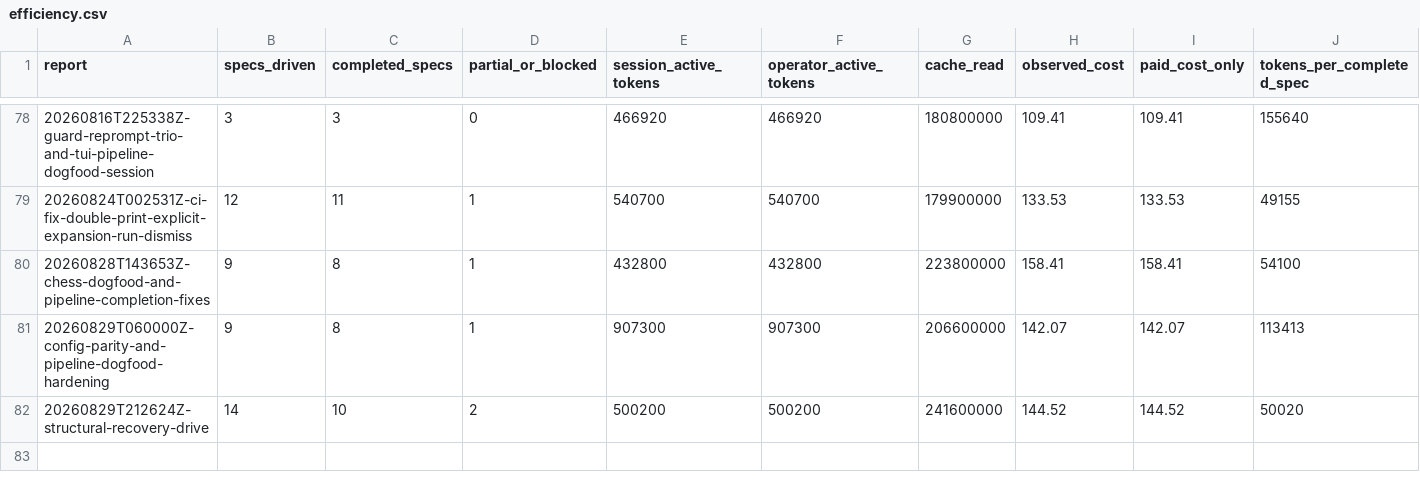
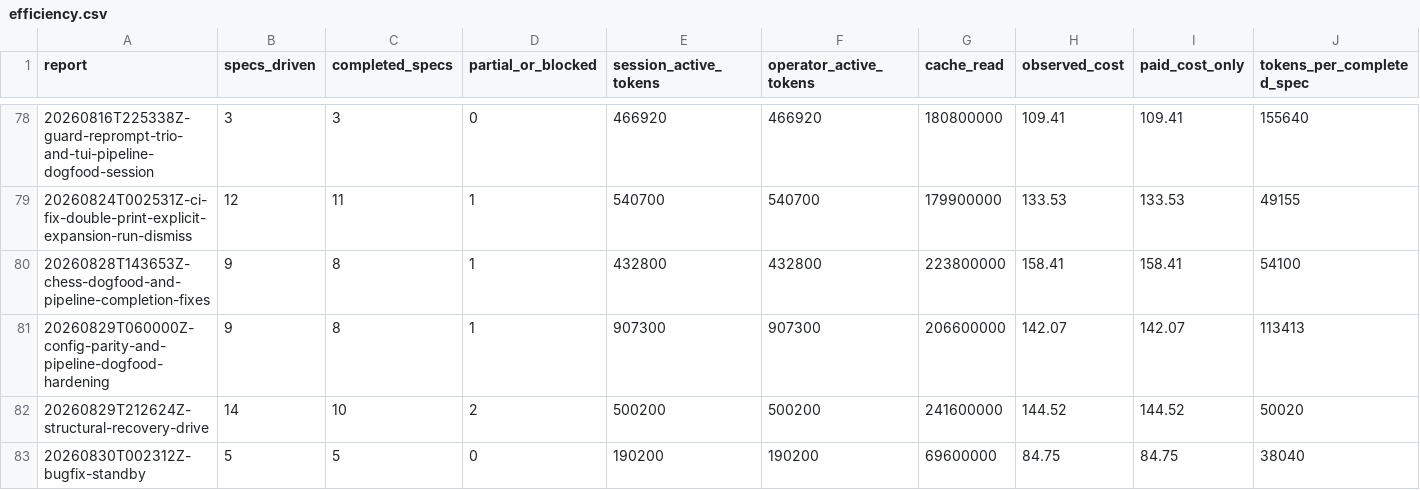
Before and after one commit to cbrenner04/jarvis, a CSV file: reports/efficiency.csv, drawn as a sheet; only a part is shown, gaps mark what is left out; rows hold the shown columns only; the diff names each change by its address in the sheet, - before the commit and + after, or states it on an @@ line.

```diff
--- a/reports/efficiency.csv
+++ b/reports/efficiency.csv
+row 83: 20260830T002312Z-bugfix-standby | 5 | 5 | 0 | 190200 | 190200 | 69600000 | 84.75 | 84.75 | 38040
```
Also changed, not shown: reports/operator-costs.csv, reports/operator-outcomes.csv, 2 other files.
